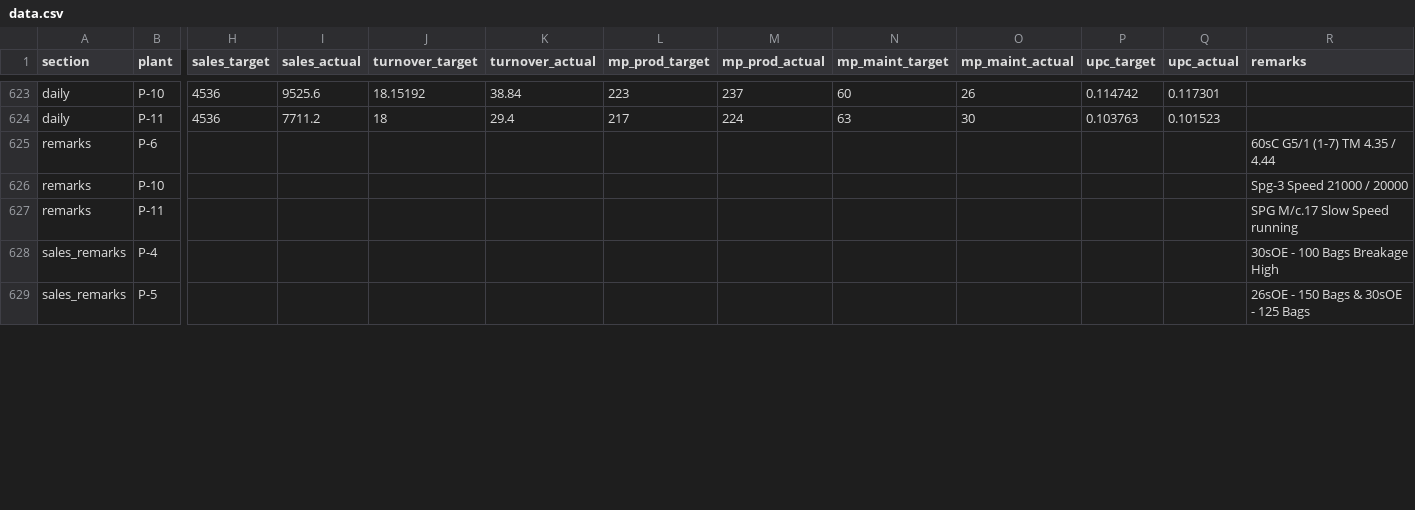
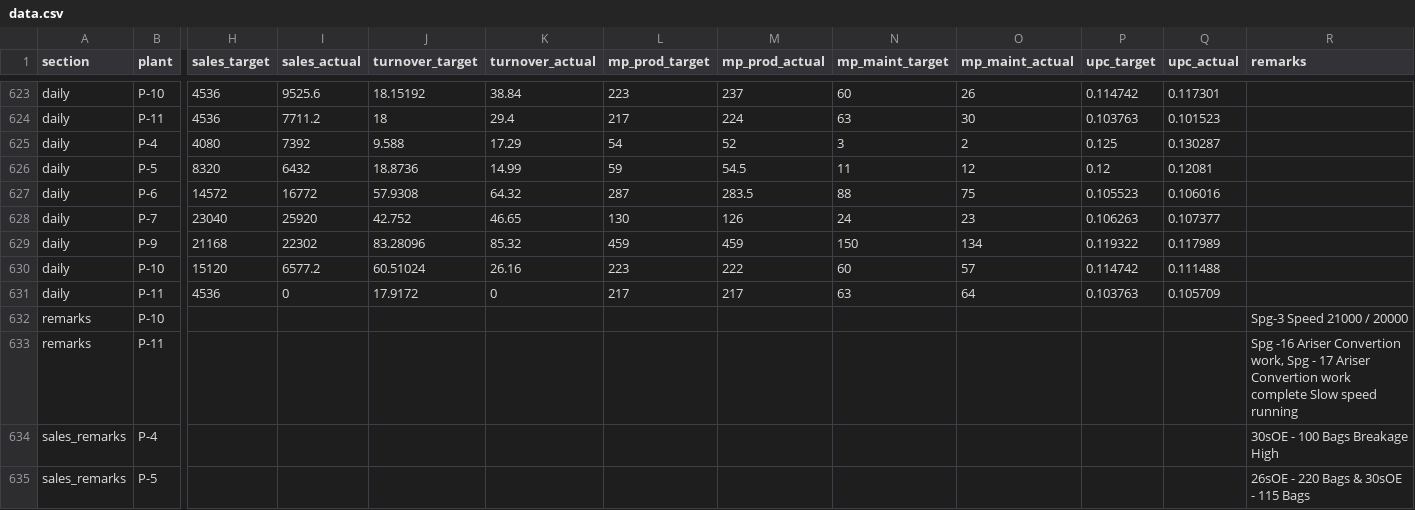
Before and after one commit to ipcamsgrmills/sgm-dashboard, a CSV file: data.csv, drawn as a sheet; only a part is shown, gaps mark what is left out; removed rows and columns are numbered as before the commit, all else as after; rows hold the shown columns only; the diff covers the shown part only; the diff names each change by its address in the sheet, - before the commit and + after, or states it on an @@ line.

Commit message:
Add files via upload

```diff
--- a/data.csv
+++ b/data.csv
-row 625: remarks | P-6 |  |  |  |  |  |  |  |  |  |  | 60sC G5/1 (1-7) TM 4.35 / 4.44
+row 625: daily | P-4 | 4080 | 7392 | 9.588 | 17.29 | 54 | 52 | 3 | 2 | 0.125 | 0.130287
+row 626: daily | P-5 | 8320 | 6432 | 18.8736 | 14.99 | 59 | 54.5 | 11 | 12 | 0.12 | 0.12081
+row 627: daily | P-6 | 14572 | 16772 | 57.9308 | 64.32 | 287 | 283.5 | 88 | 75 | 0.105523 | 0.106016
+row 628: daily | P-7 | 23040 | 25920 | 42.752 | 46.65 | 130 | 126 | 24 | 23 | 0.106263 | 0.107377
+row 629: daily | P-9 | 21168 | 22302 | 83.28096 | 85.32 | 459 | 459 | 150 | 134 | 0.119322 | 0.117989
+row 630: daily | P-10 | 15120 | 6577.2 | 60.51024 | 26.16 | 223 | 222 | 60 | 57 | 0.114742 | 0.111488
+row 631: daily | P-11 | 4536 | 0 | 17.9172 | 0 | 217 | 217 | 63 | 64 | 0.103763 | 0.105709
-R633 (remarks): SPG M/c.17 Slow Speed running
+R633 (remarks): Spg -16 Ariser Convertion work, Spg - 17 Ariser Convertion work complete Slow speed running
-R635 (remarks): 26sOE - 150 Bags & 30sOE - 125 Bags
+R635 (remarks): 26sOE - 220 Bags & 30sOE - 115 Bags
```
Also changed, not shown: 4 added rows and 7 edited cells elsewhere in this file.
